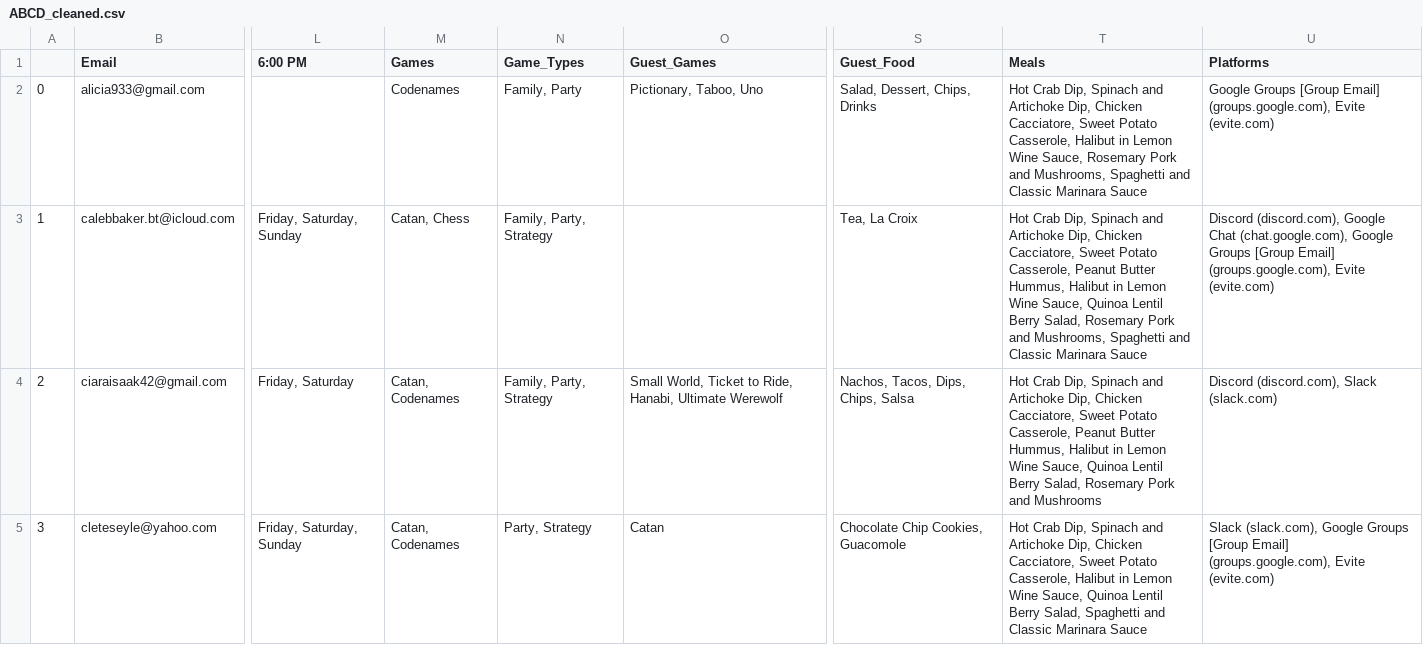
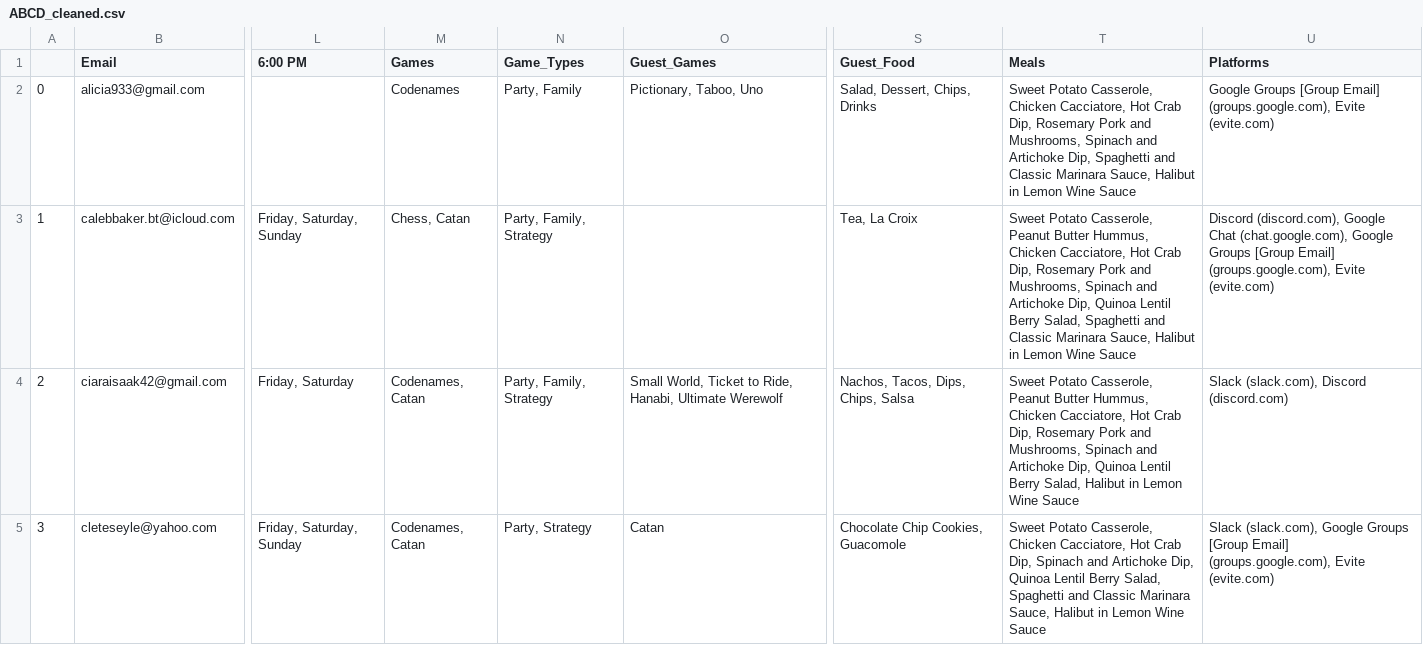
Before and after one commit to CategorIAN/ABCD, a CSV file: ABCD/ABCD_cleaned.csv, drawn as a sheet; only a part is shown, gaps mark what is left out; the diff covers the shown part only; the diff names each change by its address in the sheet, - before the commit and + after, or states it on an @@ line.

```diff
--- a/ABCD/ABCD_cleaned.csv
+++ b/ABCD/ABCD_cleaned.csv
-N2 (Game_Types): Family, Party
+N2 (Game_Types): Party, Family
-T2 (Meals): Hot Crab Dip, Spinach and Artichoke Dip, Chicken Cacciatore, Sweet Potato Casserole, Halibut in Lemon Wine Sauce, Rosemary Pork and Mushrooms, Spaghetti and Classic Marinara Sauce
+T2 (Meals): Sweet Potato Casserole, Chicken Cacciatore, Hot Crab Dip, Rosemary Pork and Mushrooms, Spinach and Artichoke Dip, Spaghetti and Classic Marinara Sauce, Halibut in Lemon Wine Sauce
-M3 (Games): Catan, Chess
+M3 (Games): Chess, Catan
-N3:N4 (Game_Types): Family, Party, Strategy
+N3:N4 (Game_Types): Party, Family, Strategy
-T3 (Meals): Hot Crab Dip, Spinach and Artichoke Dip, Chicken Cacciatore, Sweet Potato Casserole, Peanut Butter Hummus, Halibut in Lemon Wine Sauce, Quinoa Lentil Berry Salad, Rosemary Pork and Mushrooms, Spaghetti and Classic Marinara Sauce
+T3 (Meals): Sweet Potato Casserole, Peanut Butter Hummus, Chicken Cacciatore, Hot Crab Dip, Rosemary Pork and Mushrooms, Spinach and Artichoke Dip, Quinoa Lentil Berry Salad, Spaghetti and Classic Marinara Sauce, Halibut in Lemon Wine Sauce
-M4:M5 (Games): Catan, Codenames
+M4:M5 (Games): Codenames, Catan
-T4 (Meals): Hot Crab Dip, Spinach and Artichoke Dip, Chicken Cacciatore, Sweet Potato Casserole, Peanut Butter Hummus, Halibut in Lemon Wine Sauce, Quinoa Lentil Berry Salad, Rosemary Pork and Mushrooms
+T4 (Meals): Sweet Potato Casserole, Peanut Butter Hummus, Chicken Cacciatore, Hot Crab Dip, Rosemary Pork and Mushrooms, Spinach and Artichoke Dip, Quinoa Lentil Berry Salad, Halibut in Lemon Wine Sauce
-U4 (Platforms): Discord (discord.com), Slack (slack.com)
+U4 (Platforms): Slack (slack.com), Discord (discord.com)
-T5 (Meals): Hot Crab Dip, Spinach and Artichoke Dip, Chicken Cacciatore, Sweet Potato Casserole, Halibut in Lemon Wine Sauce, Quinoa Lentil Berry Salad, Spaghetti and Classic Marinara Sauce
+T5 (Meals): Sweet Potato Casserole, Chicken Cacciatore, Hot Crab Dip, Spinach and Artichoke Dip, Quinoa Lentil Berry Salad, Spaghetti and Classic Marinara Sauce, Halibut in Lemon Wine Sauce
```
Also changed, not shown: 3 added rows, 76 edited cells and row numbers in column A elsewhere in this file, ABCD/ABCD_allergies.csv, ABCD/ABCD_availability.csv, 6 other files.
